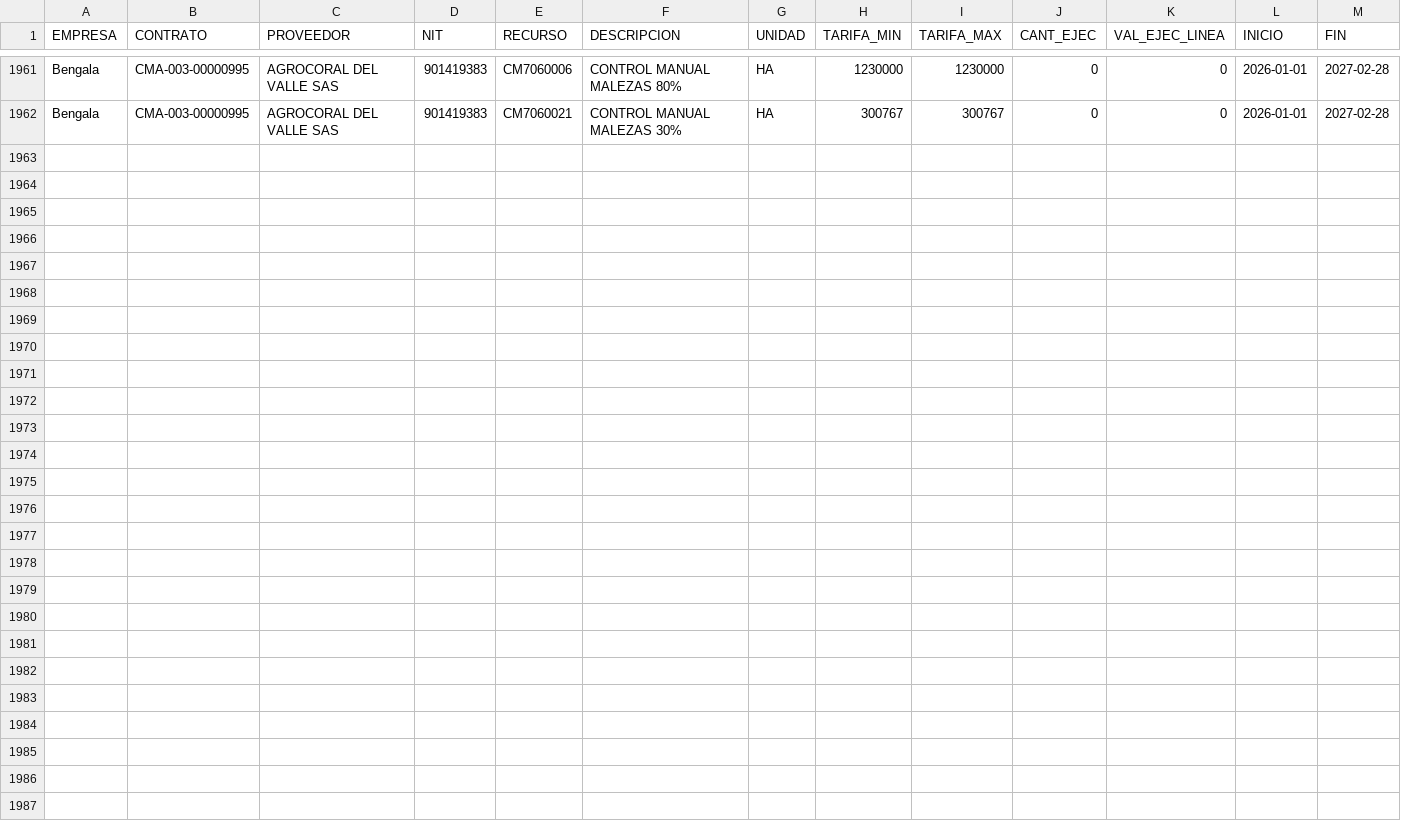
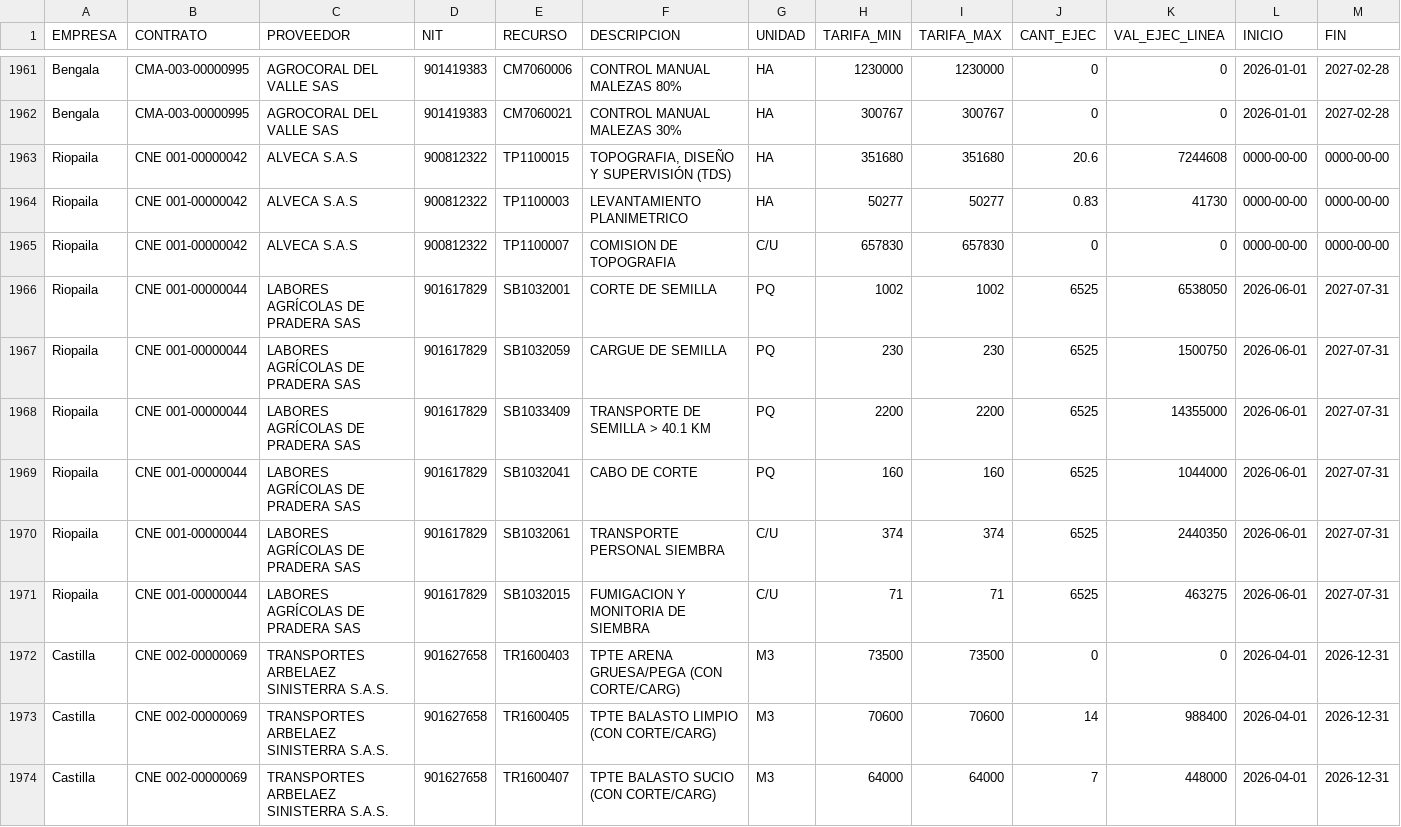
Before and after one commit to mar96ospina-a/maestro-riopaila, a CSV file: contratos.csv, drawn as a sheet; only a part is shown, gaps mark what is left out; the diff names each change by its address in the sheet, - before the commit and + after, or states it on an @@ line.

```diff
--- a/contratos.csv
+++ b/contratos.csv
+row 1963: Riopaila | CNE 001-00000042 | ALVECA S.A.S | 900812322 | TP1100015 | TOPOGRAFIA, DISEÑO Y SUPERVISIÓN (TDS) | HA | 351680 | 351680 | 20.6 | 7244608 | 0000-00-00 | 0000-00-00
+row 1964: Riopaila | CNE 001-00000042 | ALVECA S.A.S | 900812322 | TP1100003 | LEVANTAMIENTO PLANIMETRICO | HA | 50277 | 50277 | 0.83 | 41730 | 0000-00-00 | 0000-00-00
+row 1965: Riopaila | CNE 001-00000042 | ALVECA S.A.S | 900812322 | TP1100007 | COMISION DE TOPOGRAFIA | C/U | 657830 | 657830 | 0 | 0 | 0000-00-00 | 0000-00-00
+row 1966: Riopaila | CNE 001-00000044 | LABORES AGRÍCOLAS DE PRADERA SAS | 901617829 | SB1032001 | CORTE DE SEMILLA | PQ | 1002 | 1002 | 6525 | 6538050 | 2026-06-01 | 2027-07-31
+row 1967: Riopaila | CNE 001-00000044 | LABORES AGRÍCOLAS DE PRADERA SAS | 901617829 | SB1032059 | CARGUE DE SEMILLA | PQ | 230 | 230 | 6525 | 1500750 | 2026-06-01 | 2027-07-31
+row 1968: Riopaila | CNE 001-00000044 | LABORES AGRÍCOLAS DE PRADERA SAS | 901617829 | SB1033409 | TRANSPORTE DE SEMILLA > 40.1 KM | PQ | 2200 | 2200 | 6525 | 14355000 | 2026-06-01 | 2027-07-31
+row 1969: Riopaila | CNE 001-00000044 | LABORES AGRÍCOLAS DE PRADERA SAS | 901617829 | SB1032041 | CABO DE CORTE | PQ | 160 | 160 | 6525 | 1044000 | 2026-06-01 | 2027-07-31
+row 1970: Riopaila | CNE 001-00000044 | LABORES AGRÍCOLAS DE PRADERA SAS | 901617829 | SB1032061 | TRANSPORTE PERSONAL SIEMBRA | C/U | 374 | 374 | 6525 | 2440350 | 2026-06-01 | 2027-07-31
+row 1971: Riopaila | CNE 001-00000044 | LABORES AGRÍCOLAS DE PRADERA SAS | 901617829 | SB1032015 | FUMIGACION Y MONITORIA DE SIEMBRA | C/U | 71 | 71 | 6525 | 463275 | 2026-06-01 | 2027-07-31
+row 1972: Castilla | CNE 002-00000069 | TRANSPORTES ARBELAEZ SINISTERRA S.A.S. | 901627658 | TR1600403 | TPTE ARENA GRUESA/PEGA (CON CORTE/CARG) | M3 | 73500 | 73500 | 0 | 0 | 2026-04-01 | 2026-12-31
+row 1973: Castilla | CNE 002-00000069 | TRANSPORTES ARBELAEZ SINISTERRA S.A.S. | 901627658 | TR1600405 | TPTE BALASTO LIMPIO (CON CORTE/CARG) | M3 | 70600 | 70600 | 14 | 988400 | 2026-04-01 | 2026-12-31
+row 1974: Castilla | CNE 002-00000069 | TRANSPORTES ARBELAEZ SINISTERRA S.A.S. | 901627658 | TR1600407 | TPTE BALASTO SUCIO (CON CORTE/CARG) | M3 | 64000 | 64000 | 7 | 448000 | 2026-04-01 | 2026-12-31
```
Also changed, not shown: contratos_cupos.csv, 3 other files.
